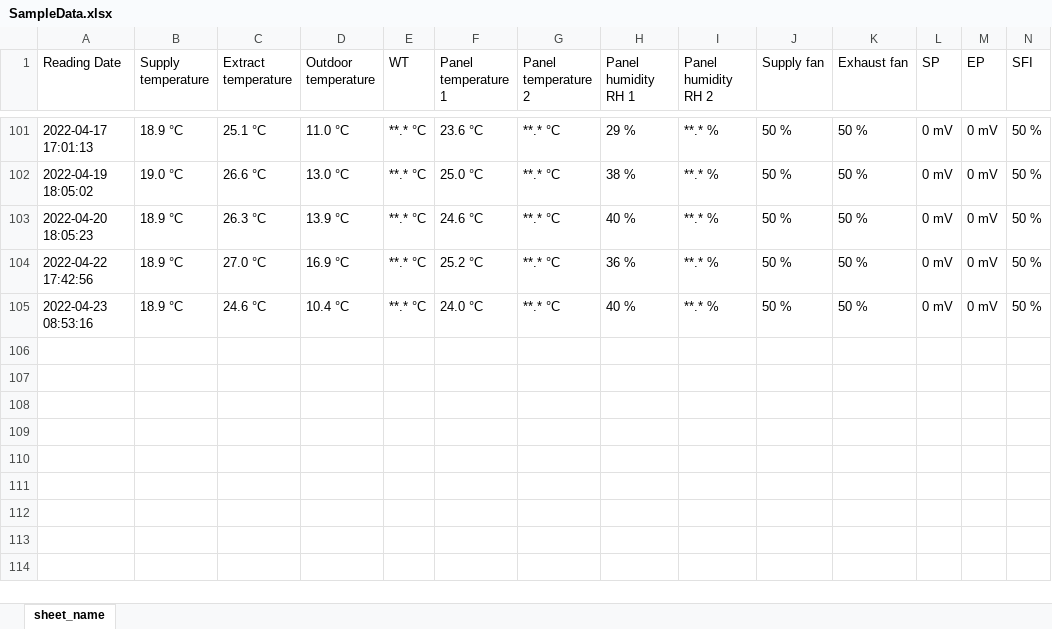
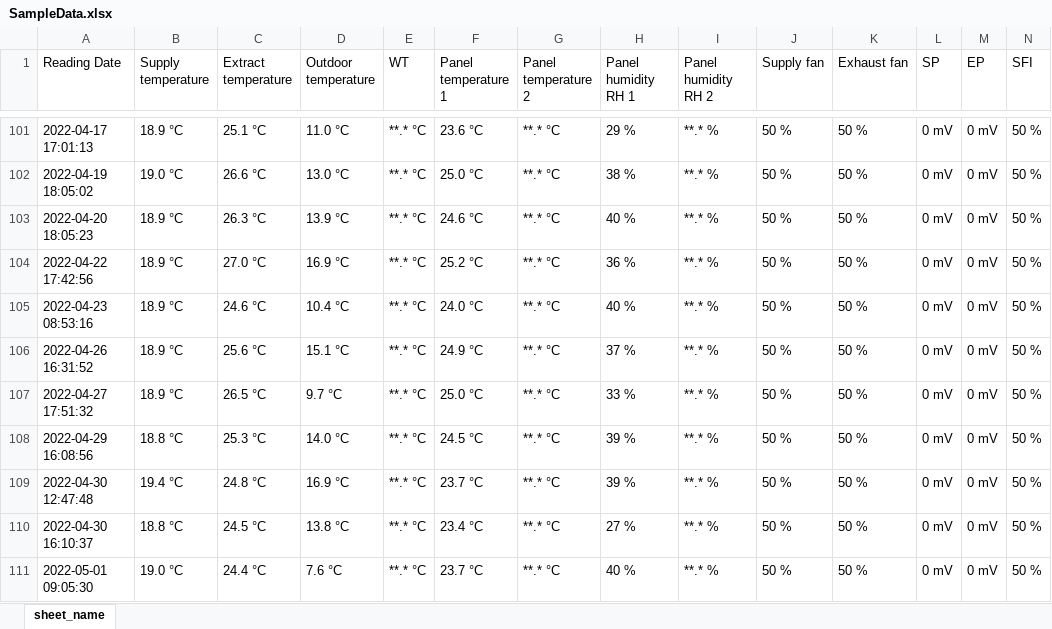
Before and after one commit to ValmeI/Komfovent_Ventilation, an Excel workbook: SampleData.xlsx, sheet sheet_name, drawn as a sheet; only a part is shown, gaps mark what is left out; values as stored, in another font and other column widths than the file's, no borders; rows hold the shown columns only; the diff names each change by its address in the sheet, - before the commit and + after, or states it on an @@ line.

Commit message:
nr update

```diff
--- a/SampleData.xlsx (sheet sheet_name)
+++ b/SampleData.xlsx (sheet sheet_name)
+row 106: 2022-04-26 16:31:52 | 18.9 °C | 25.6 °C | 15.1 °C | **.* °C | 24.9 °C | **.* °C | 37 % | **.* % | 50 % | 50 % | 0 mV | 0 mV | 50 %
+row 107: 2022-04-27 17:51:32 | 18.9 °C | 26.5 °C | 9.7 °C | **.* °C | 25.0 °C | **.* °C | 33 % | **.* % | 50 % | 50 % | 0 mV | 0 mV | 50 %
+row 108: 2022-04-29 16:08:56 | 18.8 °C | 25.3 °C | 14.0 °C | **.* °C | 24.5 °C | **.* °C | 39 % | **.* % | 50 % | 50 % | 0 mV | 0 mV | 50 %
+row 109: 2022-04-30 12:47:48 | 19.4 °C | 24.8 °C | 16.9 °C | **.* °C | 23.7 °C | **.* °C | 39 % | **.* % | 50 % | 50 % | 0 mV | 0 mV | 50 %
+row 110: 2022-04-30 16:10:37 | 18.8 °C | 24.5 °C | 13.8 °C | **.* °C | 23.4 °C | **.* °C | 27 % | **.* % | 50 % | 50 % | 0 mV | 0 mV | 50 %
+row 111: 2022-05-01 09:05:30 | 19.0 °C | 24.4 °C | 7.6 °C | **.* °C | 23.7 °C | **.* °C | 40 % | **.* % | 50 % | 50 % | 0 mV | 0 mV | 50 %
```
